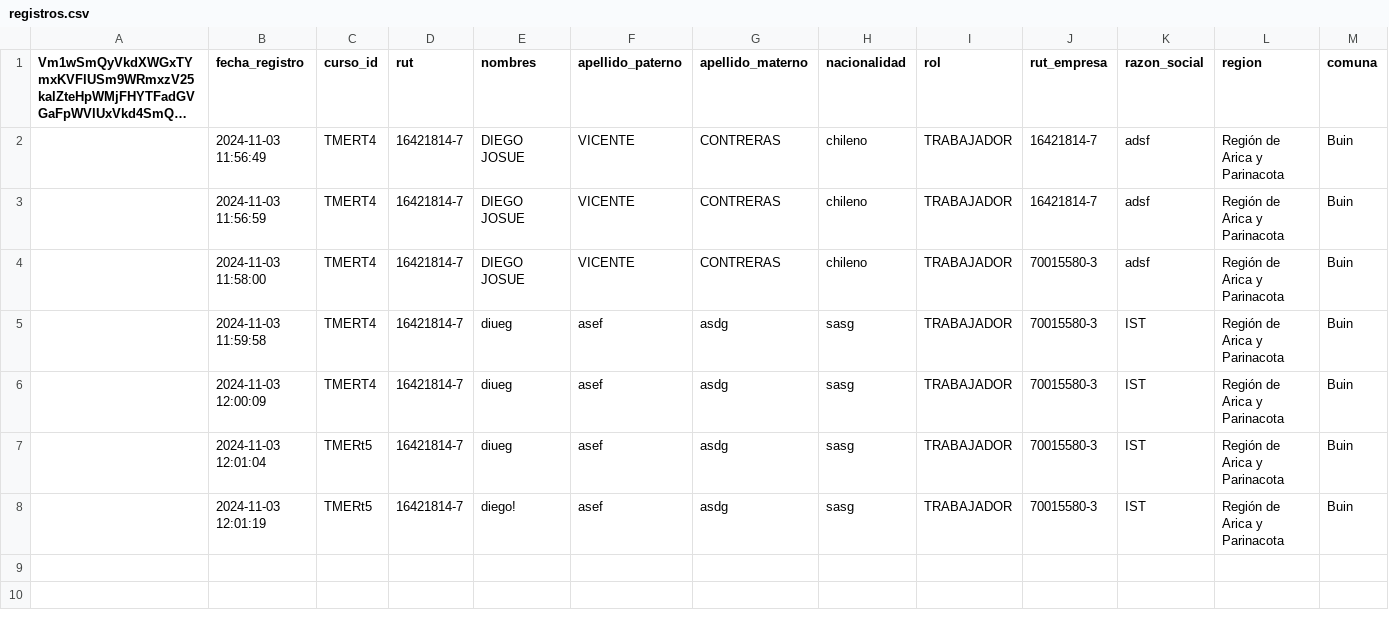
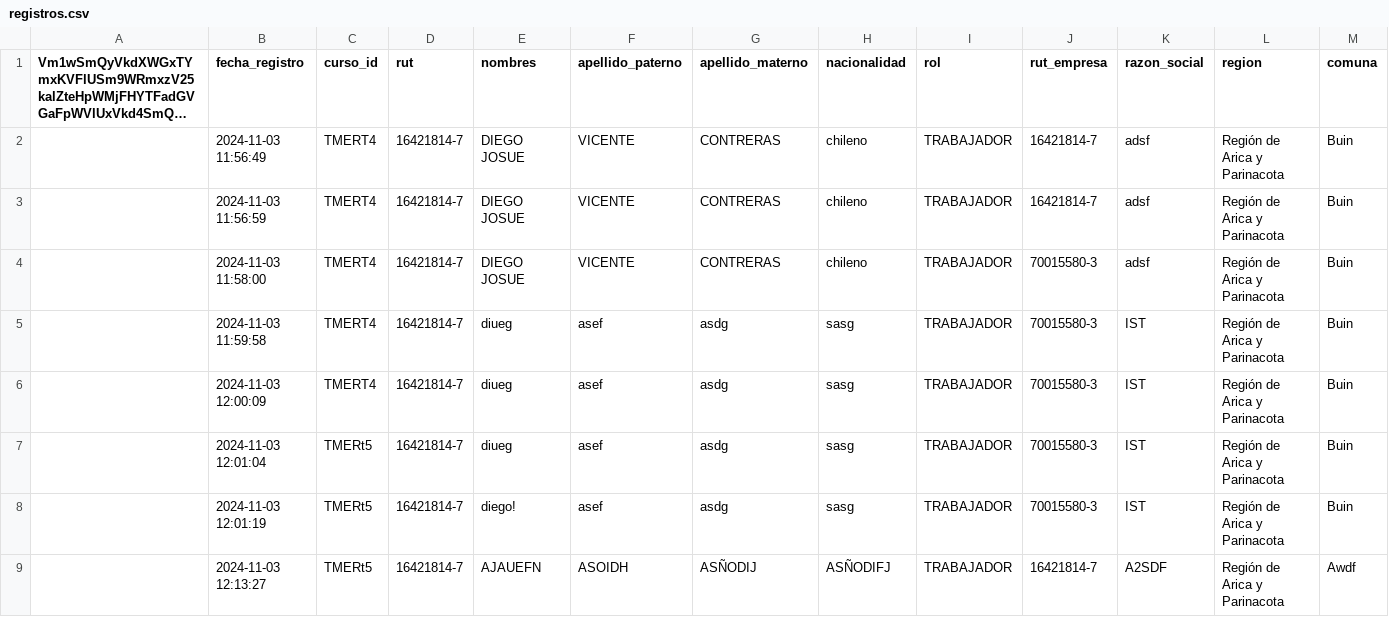
Before and after one commit to DVicenteC/InscripcionCursoTMERT, a CSV file: data/registros.csv, drawn as a sheet; only a part is shown; long unchanged cells end in …; rows hold the shown columns only; the diff names each change by its address in the sheet, - before the commit and + after, or states it on an @@ line.

Commit message:
Nuevo registro 2024-11-03 12:13:28.879589

```diff
--- a/data/registros.csv
+++ b/data/registros.csv
+row 9:  | 2024-11-03 12:13:27 | TMERt5 | 16421814-7 | AJAUEFN | ASOIDH | ASÑODIJ | ASÑODIFJ | TRABAJADOR | 16421814-7 | A2SDF | Región de Arica y Parinacota | Awdf
```
